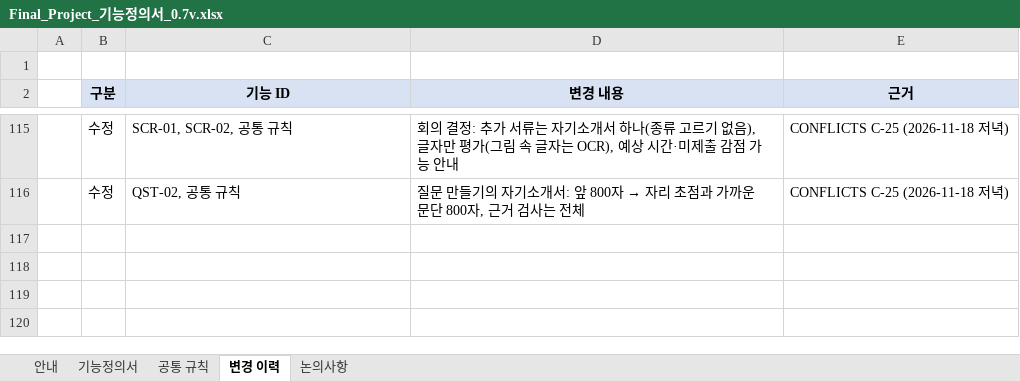
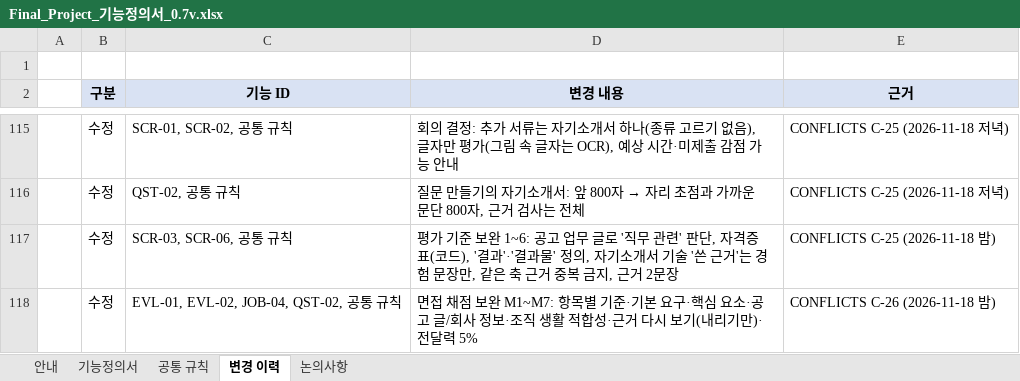
Before and after one commit to Jiwoong-im98/Final_project_team, an Excel workbook: 공통프로젝트 발표용/개인용/Final_Project_기능정의서_0.7v.xlsx, sheet 변경 이력, drawn as a sheet; only a part is shown, gaps mark what is left out; values as stored, in another font and other column widths than the file's, no borders; the diff names each change by its address in the sheet, - before the commit and + after, or states it on an @@ line.

```diff
--- a/공통프로젝트 발표용/개인용/Final_Project_기능정의서_0.7v.xlsx (sheet 변경 이력)
+++ b/공통프로젝트 발표용/개인용/Final_Project_기능정의서_0.7v.xlsx (sheet 변경 이력)
+row 117:  | 수정 | SCR-03, SCR-06, 공통 규칙 | 평가 기준 보완 1~6: 공고 업무 글로 '직무 관련' 판단, 자격증 표(코드), '결과'·'결과물' 정의, 자기소개서 기술 '쓴 근거'는 경험 문장만, 같은 축 근거 중복 금지, 근거 2문장 | CONFLICTS C-25 (2026-11-18 밤)
+row 118:  | 수정 | EVL-01, EVL-02, JOB-04, QST-02, 공통 규칙 | 면접 채점 보완 M1~M7: 항목별 기준·기본 요구·핵심 요소·공고 글/회사 정보·조직 생활 적합성·근거 다시 보기(내리기만)·전달력 5% | CONFLICTS C-26 (2026-11-18 밤)
```
Also changed, not shown: sheet 공통 규칙, sheet 기능정의서, 공통프로젝트 발표용/개인용/Final_Project_테스트케이스_v0.7.xlsx, 23 other files.
